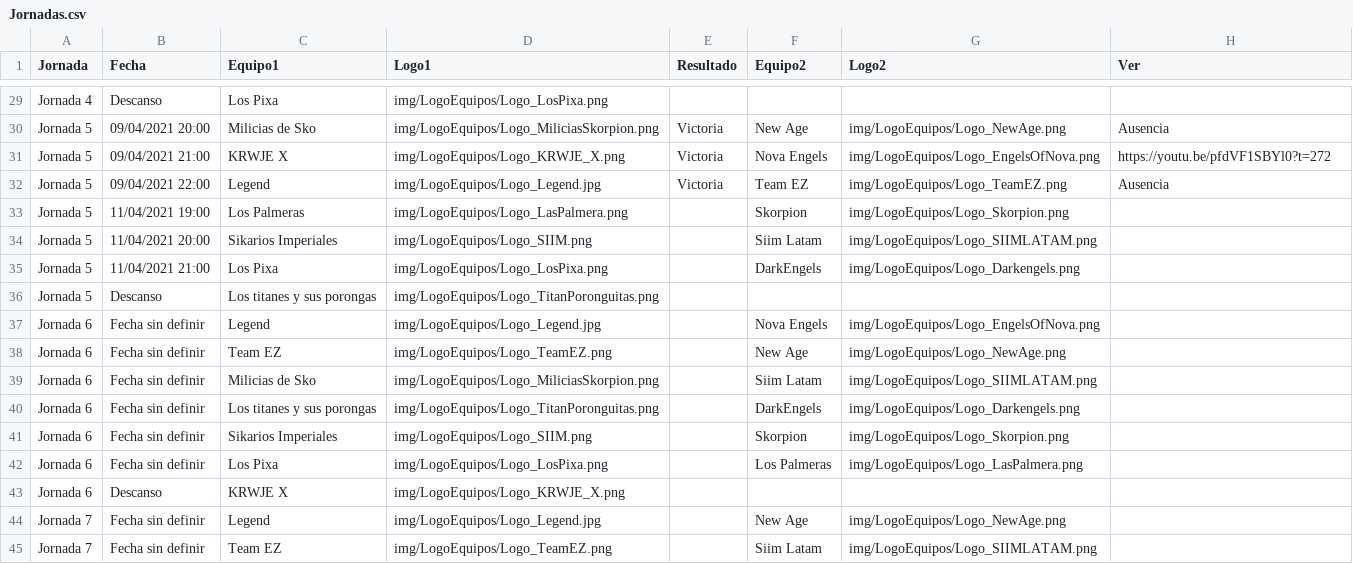
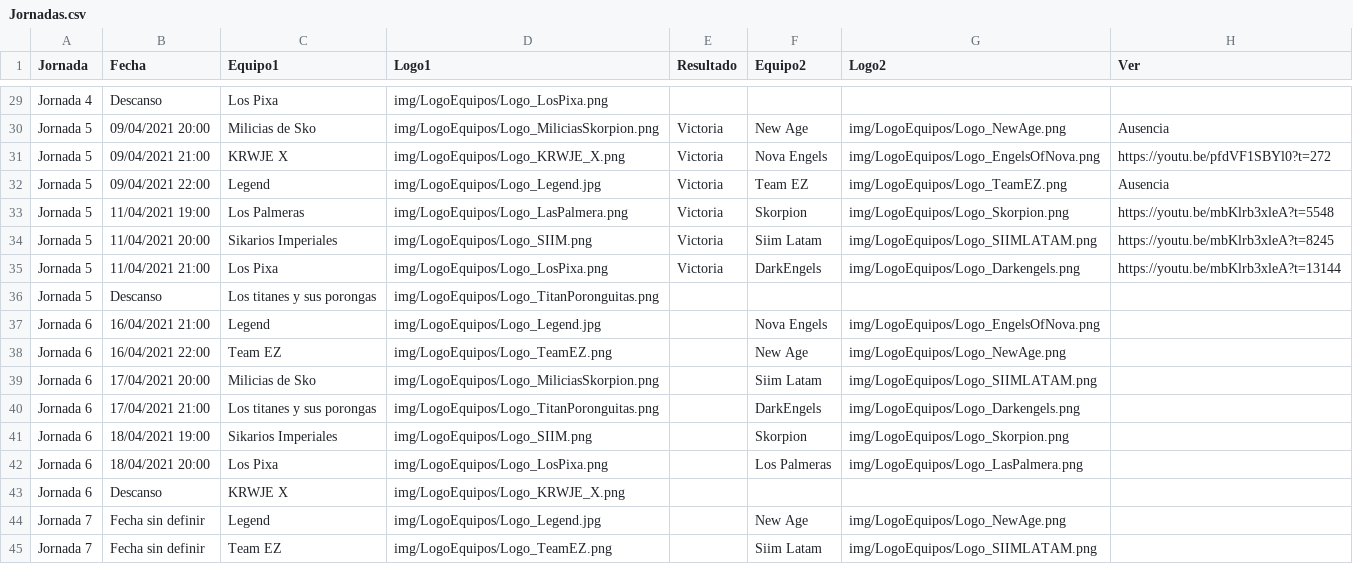
Before and after one commit to ampuEus/superliga, a CSV file: data/Jornadas.csv, drawn as a sheet; only a part is shown, gaps mark what is left out.

Commit message:
Add files via upload

```diff
--- a/data/Jornadas.csv
+++ b/data/Jornadas.csv
@@ -32,12 +32,12 @@ Jornada 5,09/04/2021 21:00,KRWJE X,img/LogoEquipos/Logo_KRWJE_X.png,Victoria,Nov
 Jornada 5,09/04/2021 22:00,Legend,img/LogoEquipos/Logo_Legend.jpg,Victoria,Team EZ,img/LogoEquipos/Logo_TeamEZ.png,Ausencia
-Jornada 5,11/04/2021 19:00,Los Palmeras,img/LogoEquipos/Logo_LasPalmera.png,,Skorpion,img/LogoEquipos/Logo_Skorpion.png,
-Jornada 5,11/04/2021 20:00,Sikarios Imperiales,img/LogoEquipos/Logo_SIIM.png,,Siim Latam,img/LogoEquipos/Logo_SIIMLATAM.png,
-Jornada 5,11/04/2021 21:00,Los Pixa,img/LogoEquipos/Logo_LosPixa.png,,DarkEngels,img/LogoEquipos/Logo_Darkengels.png,
+Jornada 5,11/04/2021 19:00,Los Palmeras,img/LogoEquipos/Logo_LasPalmera.png,Victoria,Skorpion,img/LogoEquipos/Logo_Skorpion.png,https://youtu.be/mbKlrb3xleA?t=5548
+Jornada 5,11/04/2021 20:00,Sikarios Imperiales,img/LogoEquipos/Logo_SIIM.png,Victoria,Siim Latam,img/LogoEquipos/Logo_SIIMLATAM.png,https://youtu.be/mbKlrb3xleA?t=8245
+Jornada 5,11/04/2021 21:00,Los Pixa,img/LogoEquipos/Logo_LosPixa.png,Victoria,DarkEngels,img/LogoEquipos/Logo_Darkengels.png,https://youtu.be/mbKlrb3xleA?t=13144
 Jornada 5,Descanso,Los titanes y sus porongas,img/LogoEquipos/Logo_TitanPoronguitas.png,,,,
-Jornada 6,Fecha sin definir,Legend,img/LogoEquipos/Logo_Legend.jpg,,Nova Engels,img/LogoEquipos/Logo_EngelsOfNova.png,
-Jornada 6,Fecha sin definir,Team EZ,img/LogoEquipos/Logo_TeamEZ.png,,New Age,img/LogoEquipos/Logo_NewAge.png,
-Jornada 6,Fecha sin definir,Milicias de Sko,img/LogoEquipos/Logo_MiliciasSkorpion.png,,Siim Latam,img/LogoEquipos/Logo_SIIMLATAM.png,
-Jornada 6,Fecha sin definir,Los titanes y sus porongas,img/LogoEquipos/Logo_TitanPoronguitas.png,,DarkEngels,img/LogoEquipos/Logo_Darkengels.png,
-Jornada 6,Fecha sin definir,Sikarios Imperiales,img/LogoEquipos/Logo_SIIM.png,,Skorpion,img/LogoEquipos/Logo_Skorpion.png,
-Jornada 6,Fecha sin definir,Los Pixa,img/LogoEquipos/Logo_LosPixa.png,,Los Palmeras,img/LogoEquipos/Logo_LasPalmera.png,
+Jornada 6,16/04/2021 21:00,Legend,img/LogoEquipos/Logo_Legend.jpg,,Nova Engels,img/LogoEquipos/Logo_EngelsOfNova.png,
+Jornada 6,16/04/2021 22:00,Team EZ,img/LogoEquipos/Logo_TeamEZ.png,,New Age,img/LogoEquipos/Logo_NewAge.png,
+Jornada 6,17/04/2021 20:00,Milicias de Sko,img/LogoEquipos/Logo_MiliciasSkorpion.png,,Siim Latam,img/LogoEquipos/Logo_SIIMLATAM.png,
+Jornada 6,17/04/2021 21:00,Los titanes y sus porongas,img/LogoEquipos/Logo_TitanPoronguitas.png,,DarkEngels,img/LogoEquipos/Logo_Darkengels.png,
+Jornada 6,18/04/2021 19:00 ,Sikarios Imperiales,img/LogoEquipos/Logo_SIIM.png,,Skorpion,img/LogoEquipos/Logo_Skorpion.png,
+Jornada 6,18/04/2021 20:00 ,Los Pixa,img/LogoEquipos/Logo_LosPixa.png,,Los Palmeras,img/LogoEquipos/Logo_LasPalmera.png,
 Jornada 6,Descanso,KRWJE X,img/LogoEquipos/Logo_KRWJE_X.png,,,,
```
